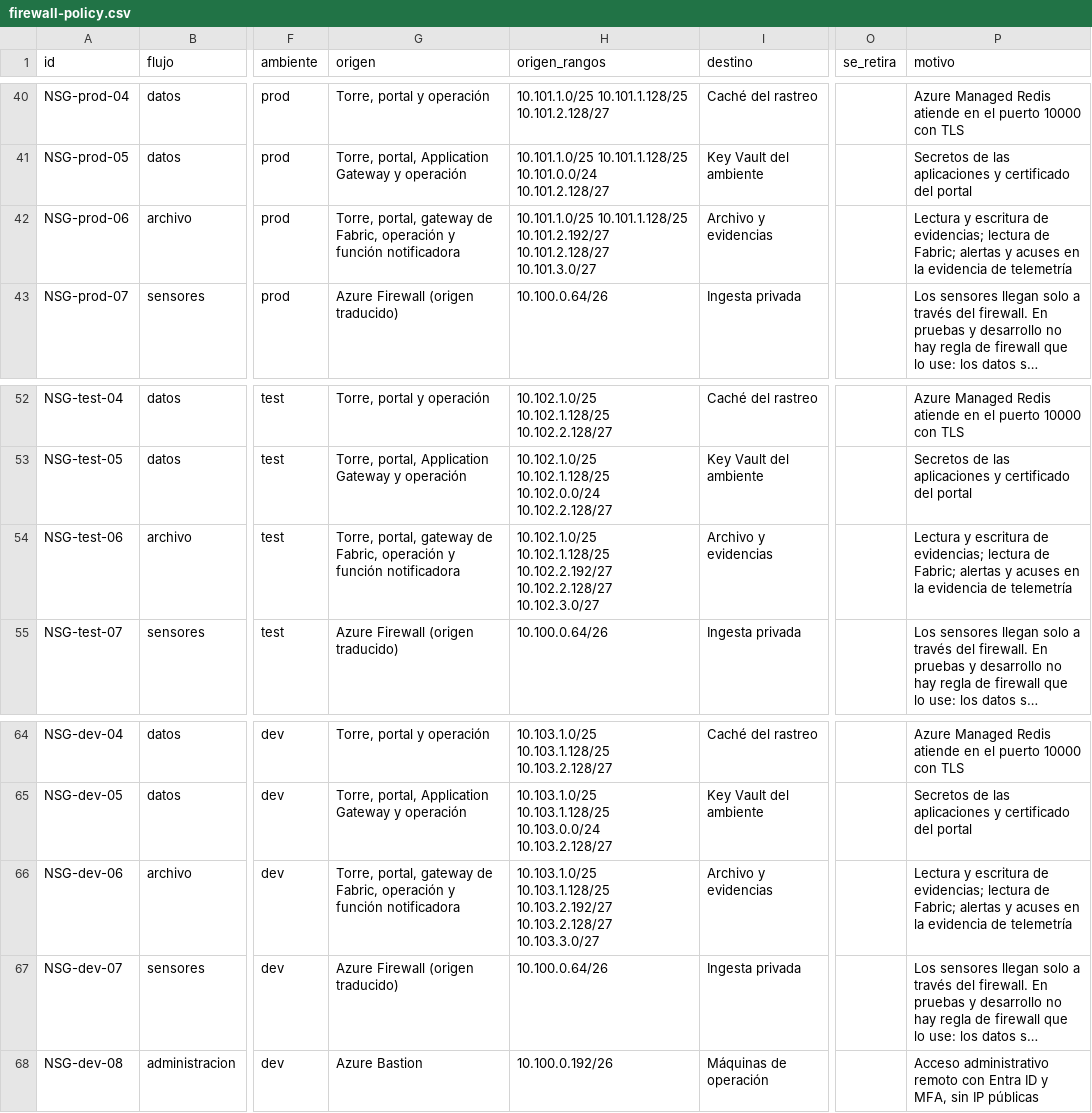
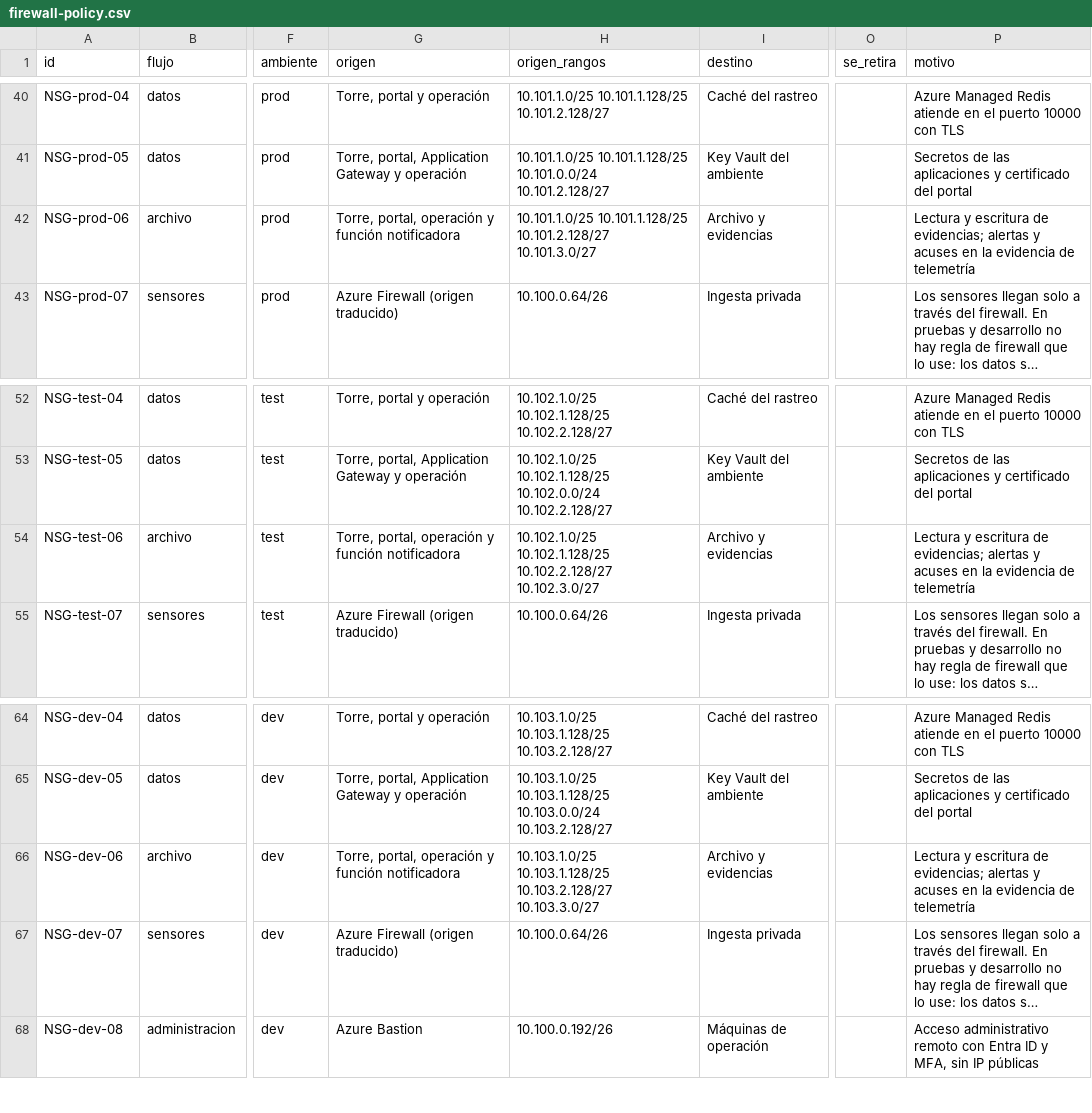
Before and after one commit to frioandes-platform/planning, a CSV file: docs/architecture/red/data/firewall-policy.csv, drawn as a sheet; only a part is shown, gaps mark what is left out; long unchanged cells end in …; the diff names each change by its address in the sheet, - before the commit and + after, or states it on an @@ line.

Commit message:
docs: limit Fabric gateway to the database in network and firewall design

```diff
--- a/docs/architecture/red/data/firewall-policy.csv
+++ b/docs/architecture/red/data/firewall-policy.csv
-G42 (origen): Torre, portal, gateway de Fabric, operación y…
+G42 (origen): Torre, portal, operación y…
-H42 (origen_rangos): 10.101.1.0/25 10.101.1.128/25 10.101.2.192/27 10.101.2.128/27 10.101.3.0/27
+H42 (origen_rangos): 10.101.1.0/25 10.101.1.128/25 10.101.2.128/27 10.101.3.0/27
-P42 (motivo): …de evidencias; lectura de Fabric; alertas y…
+P42 (motivo): …de evidencias; alertas y…
-G54 (origen): Torre, portal, gateway de Fabric, operación y…
+G54 (origen): Torre, portal, operación y…
-H54 (origen_rangos): 10.102.1.0/25 10.102.1.128/25 10.102.2.192/27 10.102.2.128/27 10.102.3.0/27
+H54 (origen_rangos): 10.102.1.0/25 10.102.1.128/25 10.102.2.128/27 10.102.3.0/27
-P54 (motivo): …de evidencias; lectura de Fabric; alertas y…
+P54 (motivo): …de evidencias; alertas y…
-G66 (origen): Torre, portal, gateway de Fabric, operación y…
+G66 (origen): Torre, portal, operación y…
-H66 (origen_rangos): 10.103.1.0/25 10.103.1.128/25 10.103.2.192/27 10.103.2.128/27 10.103.3.0/27
+H66 (origen_rangos): 10.103.1.0/25 10.103.1.128/25 10.103.2.128/27 10.103.3.0/27
-P66 (motivo): …de evidencias; lectura de Fabric; alertas y…
+P66 (motivo): …de evidencias; alertas y…
```
Also changed, not shown: docs/architecture/red/data/ip-plan-aks.csv, docs/architecture/red/data/ip-plan.csv, 8 other files.
